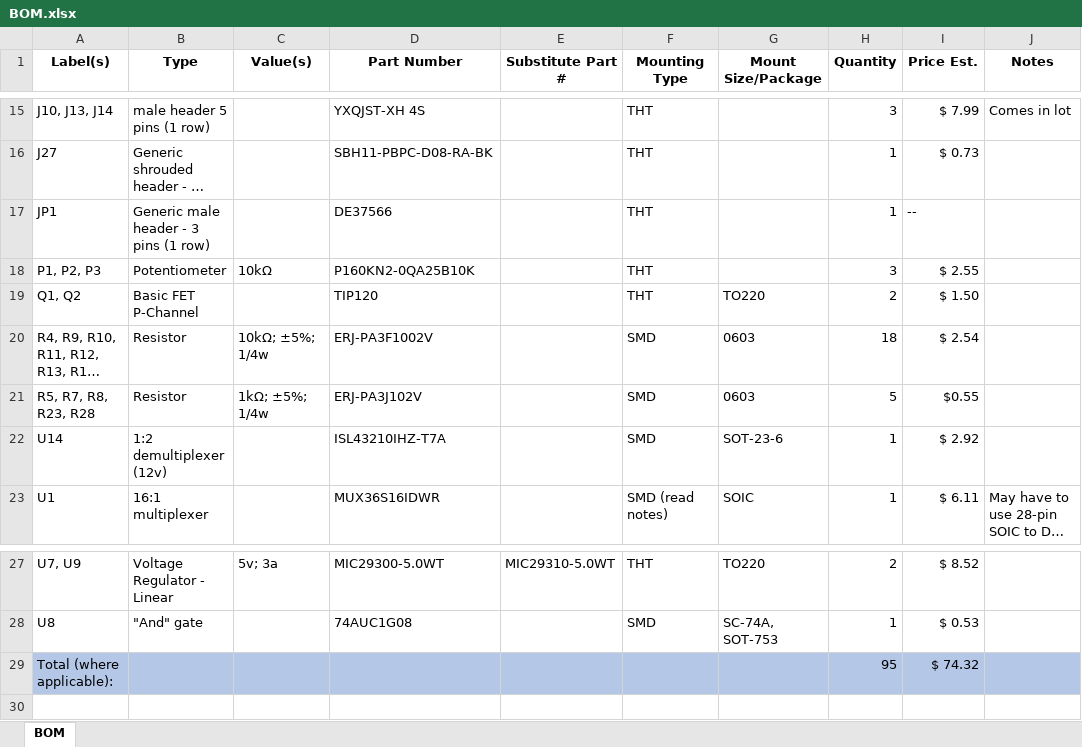
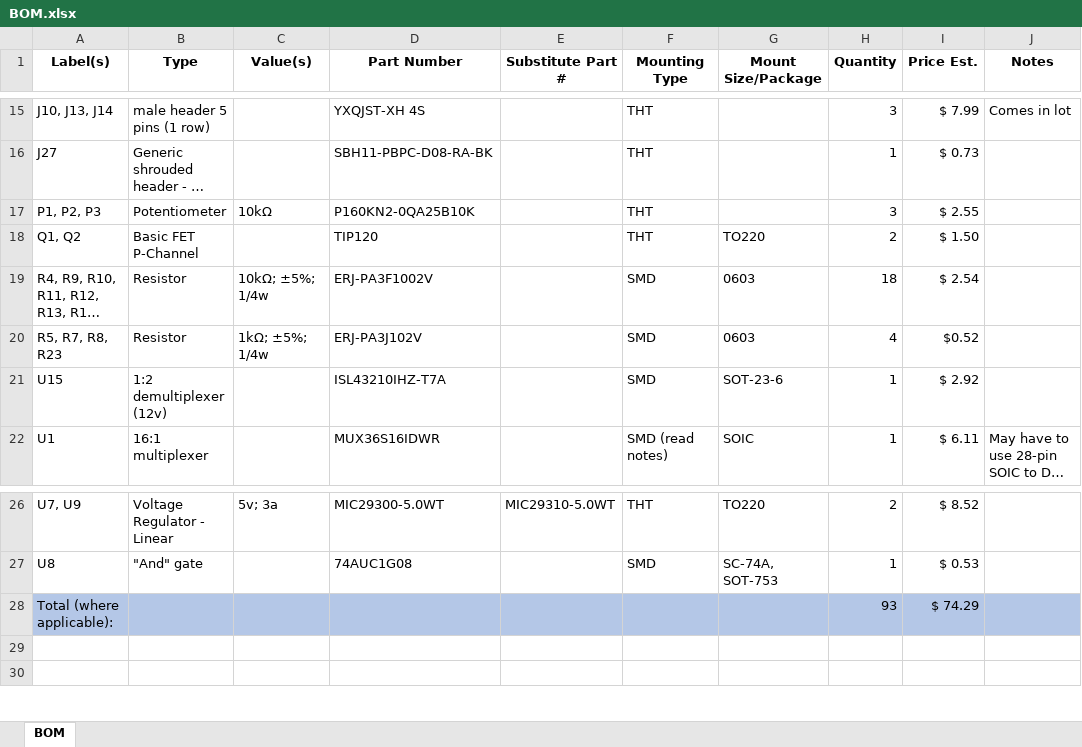
Before and after one commit to pdnelson/Automatic-Record-Player, an Excel workbook: electrical/BOM.xlsx, sheet BOM, drawn as a sheet; only a part is shown, gaps mark what is left out; long unchanged cells end in …; values as stored, in another font and other column widths than the file's, no borders; table styles not drawn; removed rows and columns are numbered as before the commit, all else as after; the diff names each change by its address in the sheet, - before the commit and + after, or states it on an @@ line.

Commit message:
Removed parts from BOM

```diff
--- a/electrical/BOM.xlsx (sheet BOM)
+++ b/electrical/BOM.xlsx (sheet BOM)
-row 17: JP1 | Generic male header - 3 pins (1 row) |  | DE37566 |  | THT |  | 1 | --
-A20 (Label(s)): R5, R7, R8, R23, R28
+A20 (Label(s)): R5, R7, R8, R23
-H20 (Quantity): 5
+H20 (Quantity): 4
-I20 (Price Est.): $0.55
+I20 (Price Est.): $0.52
-A21 (Label(s)): U14
+A21 (Label(s)): U15
-H28 (Quantity): 95
+H28 (Quantity): 93
-I28 (Price Est.): $ 74.32
+I28 (Price Est.): $ 74.29
+row 29: (empty)
```
